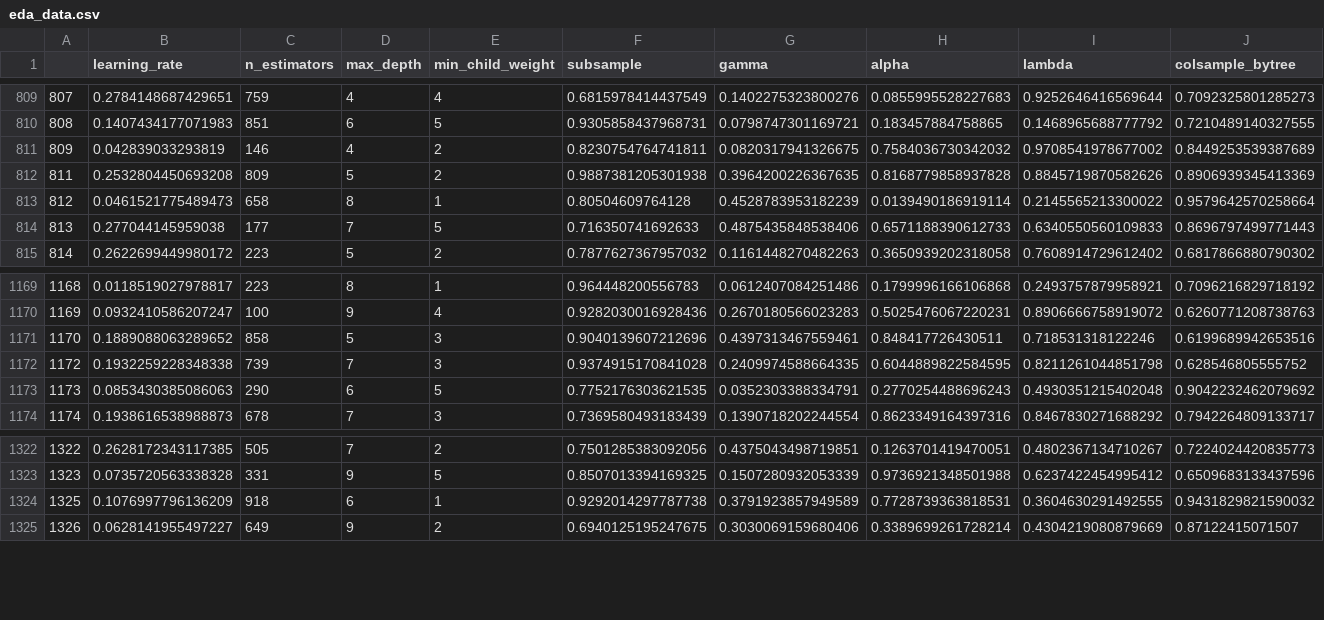
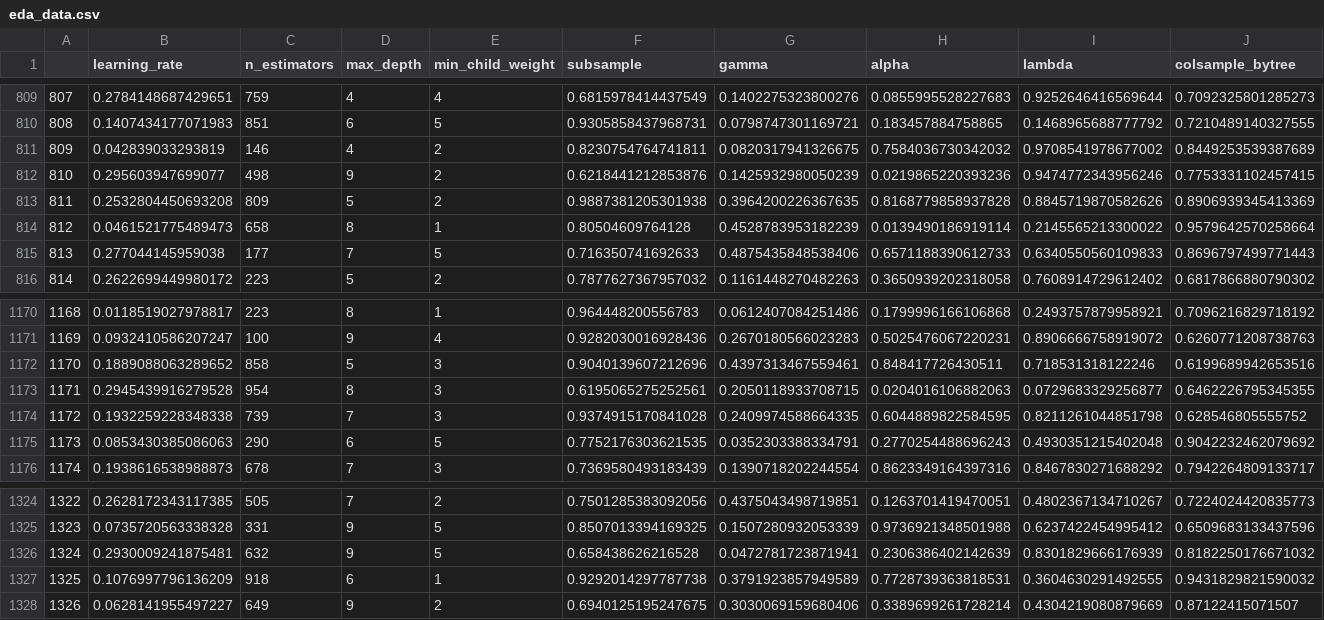
Before and after one commit to omei-ogami/STAT-analysis, a CSV file: data/eda_data.csv, drawn as a sheet; only a part is shown, gaps mark what is left out; rows hold the shown columns only; the diff names each change by its address in the sheet, - before the commit and + after, or states it on an @@ line.

```diff
--- a/data/eda_data.csv
+++ b/data/eda_data.csv
+row 812: 810 | 0.295603947699077 | 498 | 9 | 2 | 0.6218441212853876 | 0.1425932980050239 | 0.0219865220393236 | 0.9474772343956246 | 0.7753331102457415
+row 1173: 1171 | 0.2945439916279528 | 954 | 8 | 3 | 0.6195065275252561 | 0.2050118933708715 | 0.0204016106882063 | 0.0729683329256877 | 0.6462226795345355
+row 1326: 1324 | 0.2930009241875481 | 632 | 9 | 5 | 0.658438626216528 | 0.0472781723871941 | 0.2306386402142639 | 0.8301829666176939 | 0.8182250176671032
```
Also changed, not shown: 1 other file.
